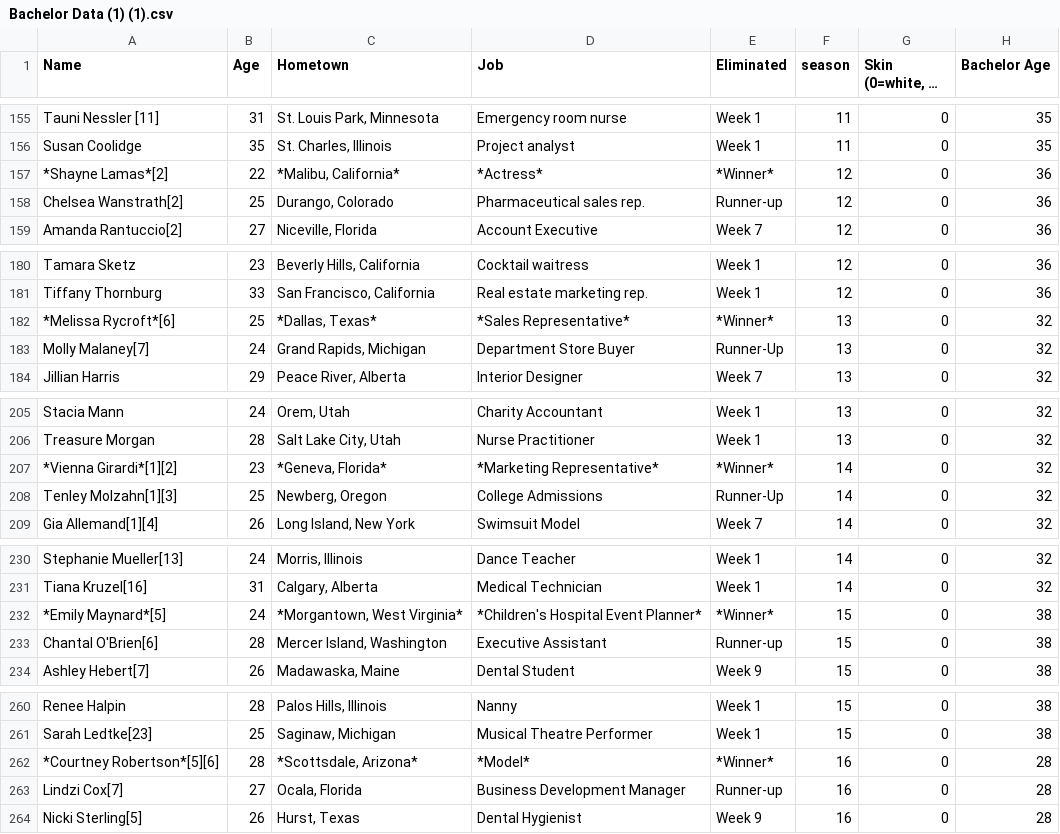
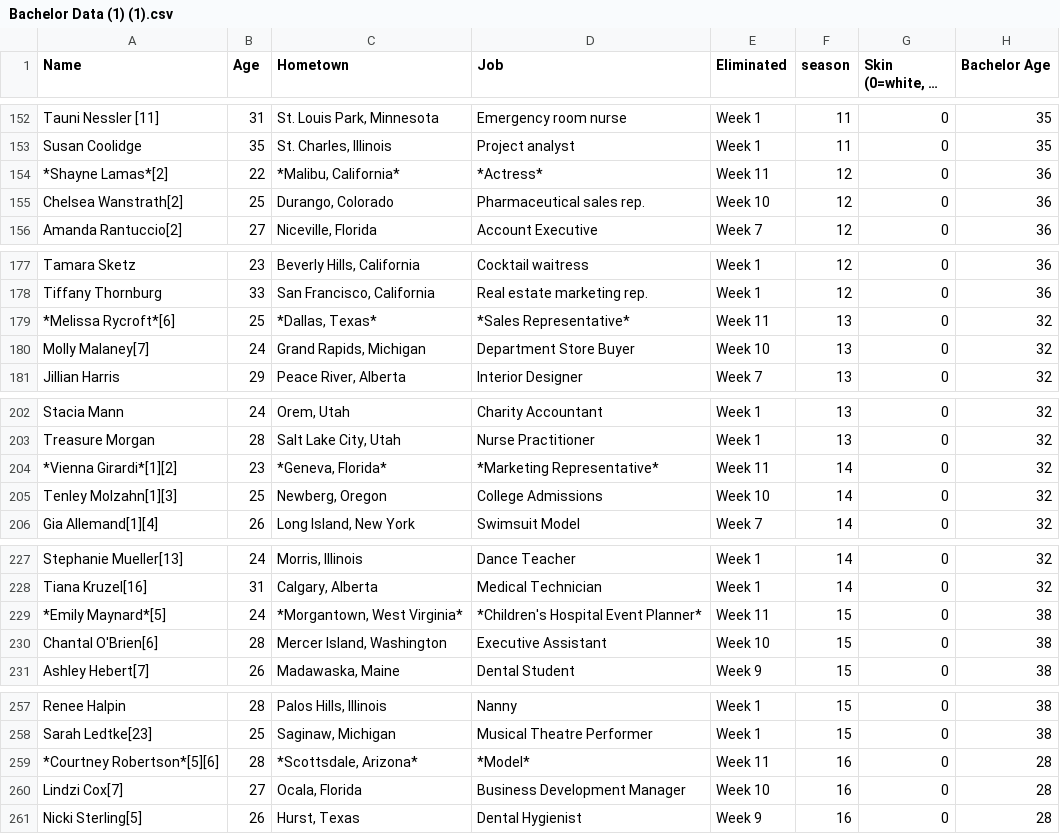
Before and after one commit to ajjennissen/ProjectData, a CSV file: Bachelor Data (1) (1).csv, drawn as a sheet; only a part is shown, gaps mark what is left out; long unchanged cells end in …; addresses are those after the commit; the diff covers the shown part only; the diff names each change by its address in the sheet, - before the commit and + after, or states it on an @@ line.

```diff
--- a/Bachelor Data (1) (1).csv
+++ b/Bachelor Data (1) (1).csv
-E154 (Eliminated): *Winner*
+E154 (Eliminated): Week 11
-E155 (Eliminated): Runner-up
+E155 (Eliminated): Week 10
-E179 (Eliminated): *Winner*
+E179 (Eliminated): Week 11
-E180 (Eliminated): Runner-Up
+E180 (Eliminated): Week 10
-E204 (Eliminated): *Winner*
+E204 (Eliminated): Week 11
-E205 (Eliminated): Runner-Up
+E205 (Eliminated): Week 10
-E229 (Eliminated): *Winner*
+E229 (Eliminated): Week 11
-E230 (Eliminated): Runner-up
+E230 (Eliminated): Week 10
-E259 (Eliminated): *Winner*
+E259 (Eliminated): Week 11
-E260 (Eliminated): Runner-up
+E260 (Eliminated): Week 10
```
Also changed, not shown: 3 removed rows and 17 edited cells elsewhere in this file.
